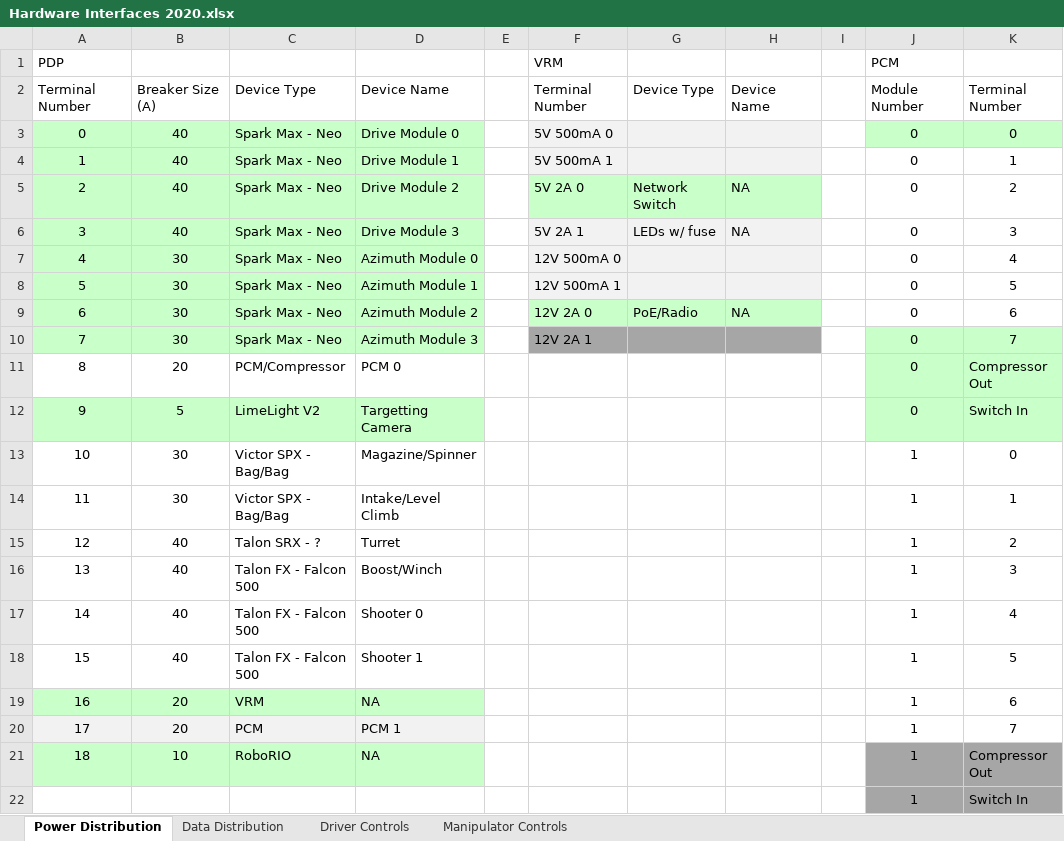
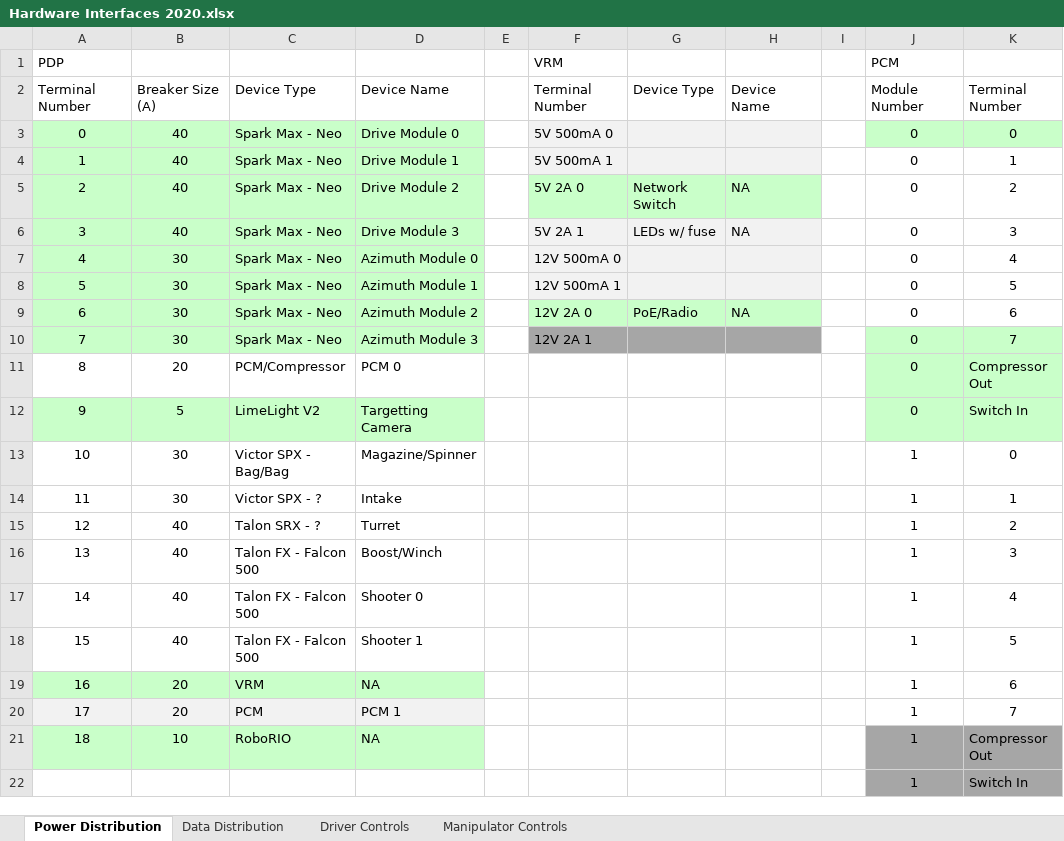
Before and after one commit to secret-city-wildbots/2020-Critical-Documents, an Excel workbook: Hardware Interfaces 2020.xlsx, sheet Power Distribution, drawn as a sheet; only a part is shown; values as stored, in another font and other column widths than the file's, no borders; the diff names each change by its address in the sheet, - before the commit and + after, or states it on an @@ line.

```diff
--- a/Hardware Interfaces 2020.xlsx (sheet Power Distribution)
+++ b/Hardware Interfaces 2020.xlsx (sheet Power Distribution)
-C14: Victor SPX - Bag/Bag
+C14: Victor SPX - ?
-D14: Intake/Level Climb
+D14: Intake
```
Also changed, not shown: sheet Driver Controls, sheet Data Distribution.
